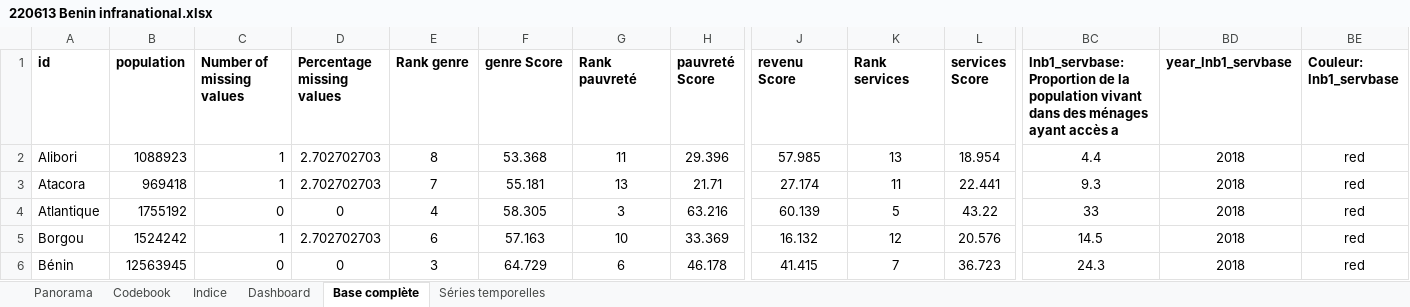
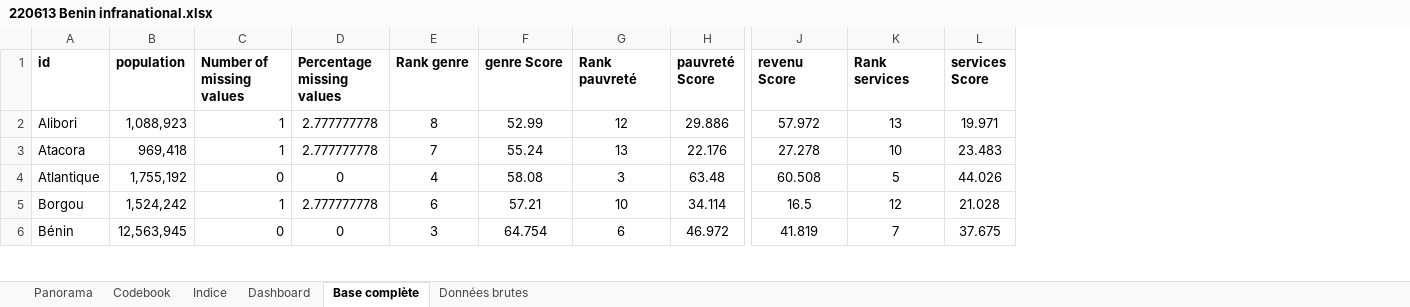
Before and after one commit to sdsna/sdgindex-starter, an Excel workbook: data/source/220613 Benin infranational.xlsx, sheet Base complète, drawn as a sheet; only a part is shown, gaps mark what is left out; values as stored, in another font and other column widths than the file's, no borders; conditional formats not drawn; the diff covers the shown part only; the diff names each change by its address in the sheet, - before the commit and + after, or states it on an @@ line.

Commit message:
Update data sheet

```diff
--- a/data/source/220613 Benin infranational.xlsx (sheet Base complète)
+++ b/data/source/220613 Benin infranational.xlsx (sheet Base complète)
-sheet tab: Séries temporelles
+sheet tab: Données brutes
-column BC, rows 1-6: lnb1_servbase: Proportion de la population vivant dans des ménages ayant accès a | 4.4 | 9.3 | 33 | 14.5 | 24.3
-column BD (year_lnb1_servbase), rows 2-6: all 2018
-column BE (Couleur: lnb1_servbase), rows 2-6: all red
-B2 (population): 1088923
+B2 (population): 1,088,923
-D2:D3 (Percentage missing values): 2.702702703
+D2:D3 (Percentage missing values): 2.777777778
-F2 (genre Score): 53.368
+F2 (genre Score): 52.99
-G2 (Rank pauvreté): 11
+G2 (Rank pauvreté): 12
-H2 (pauvreté Score): 29.396
+H2 (pauvreté Score): 29.886
-J2 (revenu Score): 57.985
+J2 (revenu Score): 57.972
-L2 (services Score): 18.954
+L2 (services Score): 19.971
-B3 (population): 969418
+B3 (population): 969,418
-F3 (genre Score): 55.181
+F3 (genre Score): 55.24
-H3 (pauvreté Score): 21.71
+H3 (pauvreté Score): 22.176
-J3 (revenu Score): 27.174
+J3 (revenu Score): 27.278
-K3 (Rank services): 11
+K3 (Rank services): 10
-L3 (services Score): 22.441
+L3 (services Score): 23.483
-B4 (population): 1755192
+B4 (population): 1,755,192
-F4 (genre Score): 58.305
+F4 (genre Score): 58.08
-H4 (pauvreté Score): 63.216
+H4 (pauvreté Score): 63.48
-J4 (revenu Score): 60.139
+J4 (revenu Score): 60.508
-L4 (services Score): 43.22
+L4 (services Score): 44.026
-B5 (population): 1524242
+B5 (population): 1,524,242
-D5 (Percentage missing values): 2.702702703
+D5 (Percentage missing values): 2.777777778
-F5 (genre Score): 57.163
+F5 (genre Score): 57.21
-H5 (pauvreté Score): 33.369
+H5 (pauvreté Score): 34.114
-J5 (revenu Score): 16.132
+J5 (revenu Score): 16.5
-L5 (services Score): 20.576
+L5 (services Score): 21.028
-B6 (population): 12563945
+B6 (population): 12,563,945
-F6 (genre Score): 64.729
+F6 (genre Score): 64.754
-H6 (pauvreté Score): 46.178
+H6 (pauvreté Score): 46.972
-J6 (revenu Score): 41.415
+J6 (revenu Score): 41.819
-L6 (services Score): 36.723
+L6 (services Score): 37.675
```
Also changed, not shown: 43 edited cells elsewhere in this sheet, sheet Indice, sheet Données brutes, sheet Codebook, sheet Panorama, sheet Dashboard, 5 other files.
